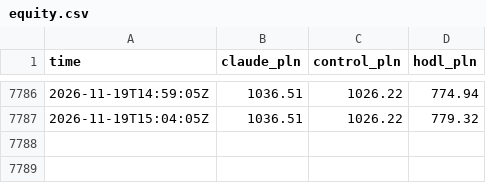
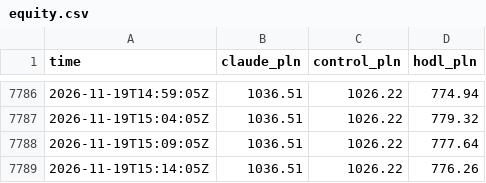
Before and after one commit to omikse/github-trader, a CSV file: docs/data/equity.csv, drawn as a sheet; only a part is shown, gaps mark what is left out; the diff names each change by its address in the sheet, - before the commit and + after, or states it on an @@ line.

```diff
--- a/docs/data/equity.csv
+++ b/docs/data/equity.csv
+row 7788: 2026-11-19T15:09:05Z | 1036.51 | 1026.22 | 777.64
+row 7789: 2026-11-19T15:14:05Z | 1036.51 | 1026.22 | 776.26
```
Also changed, not shown: 4 other files.
